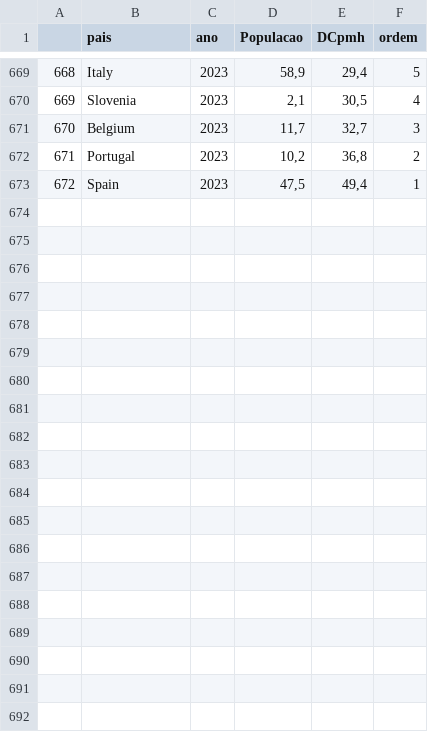
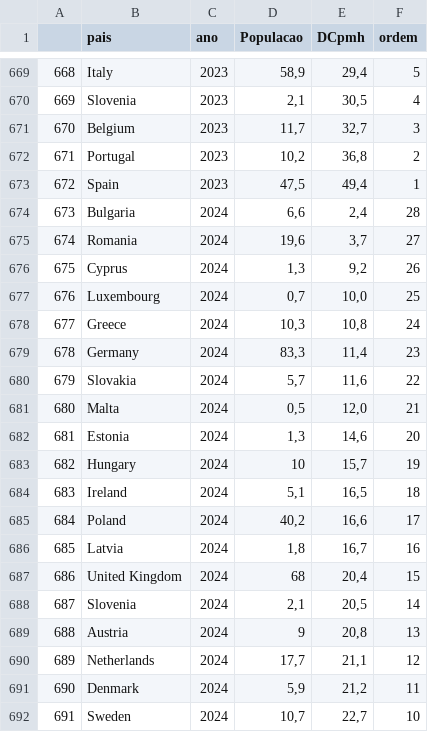
Before and after one commit to balima78/appUE28, a CSV file: dadores28.csv, drawn as a sheet; only a part is shown, gaps mark what is left out; the diff covers the shown part only.

```diff
--- a/dadores28.csv
+++ b/dadores28.csv
@@ -673 +673,20 @@
 672;Spain;2023;47,5;49,4;1
+673;Bulgaria;2024;6,6;2,4;28
+674;Romania;2024;19,6;3,7;27
+675;Cyprus;2024;1,3;9,2;26
+676;Luxembourg;2024;0,7;10,0;25
+677;Greece;2024;10,3;10,8;24
+678;Germany;2024;83,3;11,4;23
+679;Slovakia;2024;5,7;11,6;22
+680;Malta;2024;0,5;12,0;21
+681;Estonia;2024;1,3;14,6;20
+682;Hungary;2024;10;15,7;19
+683;Ireland;2024;5,1;16,5;18
+684;Poland;2024;40,2;16,6;17
+685;Latvia;2024;1,8;16,7;16
+686;United Kingdom;2024;68;20,4;15
+687;Slovenia;2024;2,1;20,5;14
+688;Austria;2024;9;20,8;13
+689;Netherlands;2024;17,7;21,1;12
+690;Denmark;2024;5,9;21,2;11
+691;Sweden;2024;10,7;22,7;10
```
Also changed, not shown: 9 added rows and 3 edited cells elsewhere in this file, cdtxtaxa28.csv, ldtxtaxa28.csv, 3 other files.
